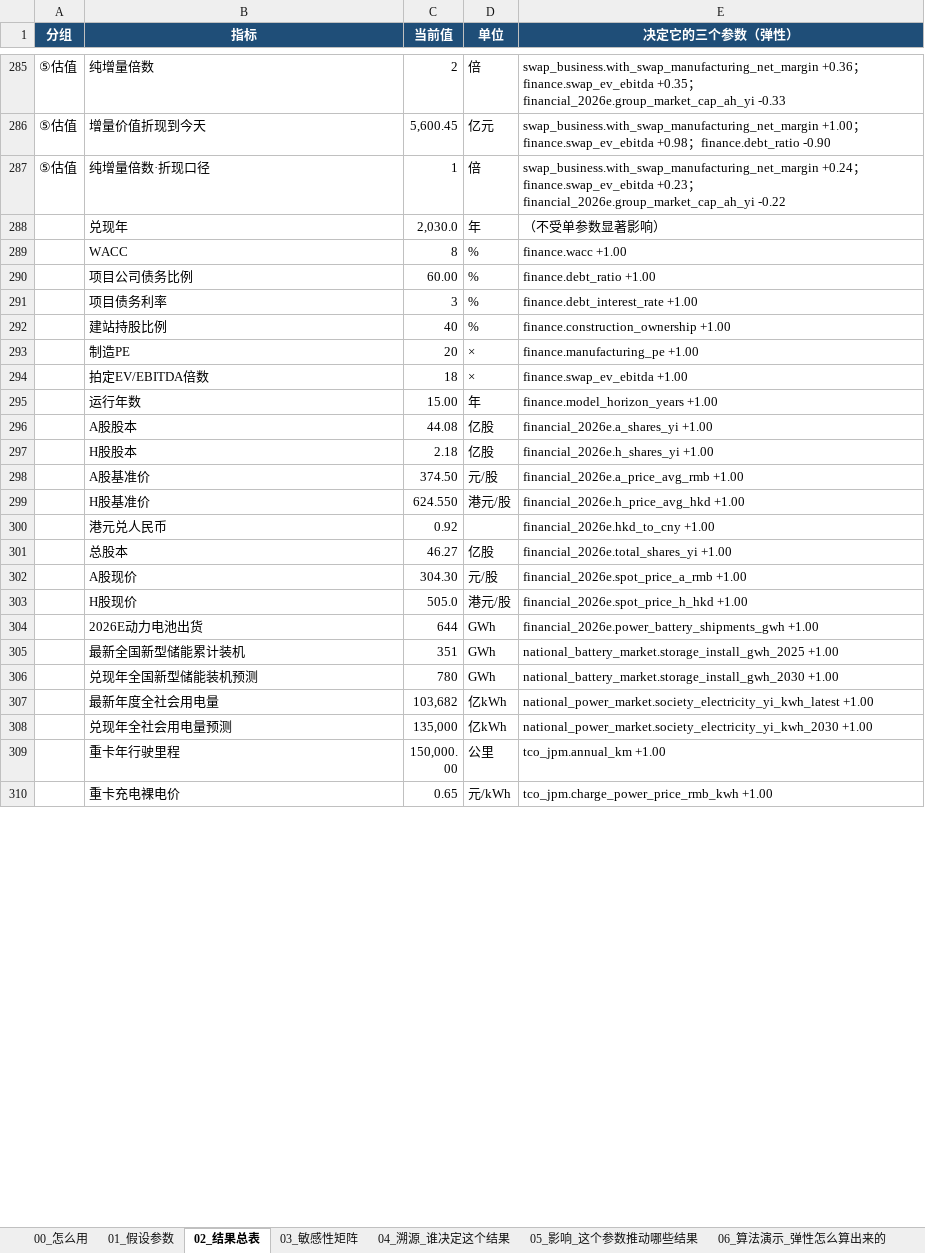
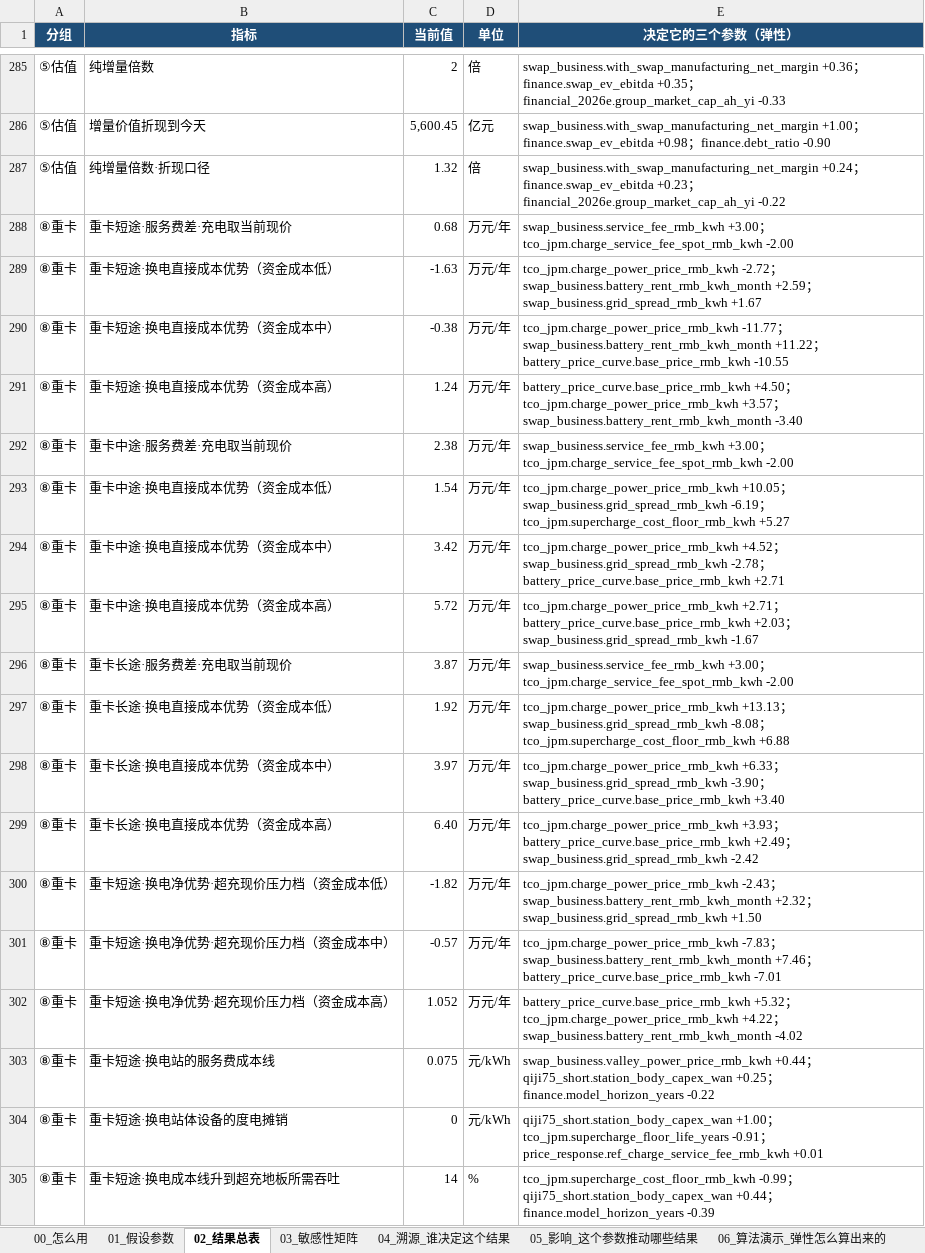
Before and after one commit to kedouzc/energy_ningde, an Excel workbook: 业务/换电/定量计算/换电战略决策模型_v4_3/outputs/换电模型_参数与血缘_v4.3.xlsx, sheet 02_结果总表, drawn as a sheet; only a part is shown, gaps mark what is left out; the shorter side is filled out with more unchanged rows; values as stored, in another font and other column widths than the file's, no borders; 1 other sheet too large or unreadable and not compared; the diff covers the shown part only; the diff names each change by its address in the sheet, - before the commit and + after, or states it on an @@ line.

```diff
--- a/业务/换电/定量计算/换电战略决策模型_v4_3/outputs/换电模型_参数与血缘_v4.3.xlsx (sheet 02_结果总表)
+++ b/业务/换电/定量计算/换电战略决策模型_v4_3/outputs/换电模型_参数与血缘_v4.3.xlsx (sheet 02_结果总表)
-C287 (当前值): 1
+C287 (当前值): 1.32
+row 288: ⑧重卡 | 重卡短途·服务费差·充电取当前现价 | 0.68 | 万元/年 | swap_business.service_fee_rmb_kwh +3.00；tco_jpm.charge_service_fee_spot_rmb_kwh -2.00
+row 289: ⑧重卡 | 重卡短途·换电直接成本优势（资金成本低） | -1.63 | 万元/年 | tco_jpm.charge_power_price_rmb_kwh -2.72；swap_business.battery_rent_rmb_kwh_month +2.59；swap_business.grid_spread_rmb_kwh +1.67
+row 290: ⑧重卡 | 重卡短途·换电直接成本优势（资金成本中） | -0.38 | 万元/年 | tco_jpm.charge_power_price_rmb_kwh -11.77；swap_business.battery_rent_rmb_kwh_month +11.22；battery_price_curve.base_price_rmb_kwh -10.55
+row 291: ⑧重卡 | 重卡短途·换电直接成本优势（资金成本高） | 1.24 | 万元/年 | battery_price_curve.base_price_rmb_kwh +4.50；tco_jpm.charge_power_price_rmb_kwh +3.57；swap_business.battery_rent_rmb_kwh_month -3.40
+row 292: ⑧重卡 | 重卡中途·服务费差·充电取当前现价 | 2.38 | 万元/年 | swap_business.service_fee_rmb_kwh +3.00；tco_jpm.charge_service_fee_spot_rmb_kwh -2.00
+row 293: ⑧重卡 | 重卡中途·换电直接成本优势（资金成本低） | 1.54 | 万元/年 | tco_jpm.charge_power_price_rmb_kwh +10.05；swap_business.grid_spread_rmb_kwh -6.19；tco_jpm.supercharge_cost_floor_rmb_kwh +5.27
+row 294: ⑧重卡 | 重卡中途·换电直接成本优势（资金成本中） | 3.42 | 万元/年 | tco_jpm.charge_power_price_rmb_kwh +4.52；swap_business.grid_spread_rmb_kwh -2.78；battery_price_curve.base_price_rmb_kwh +2.71
+row 295: ⑧重卡 | 重卡中途·换电直接成本优势（资金成本高） | 5.72 | 万元/年 | tco_jpm.charge_power_price_rmb_kwh +2.71；battery_price_curve.base_price_rmb_kwh +2.03；swap_business.grid_spread_rmb_kwh -1.67
+row 296: ⑧重卡 | 重卡长途·服务费差·充电取当前现价 | 3.87 | 万元/年 | swap_business.service_fee_rmb_kwh +3.00；tco_jpm.charge_service_fee_spot_rmb_kwh -2.00
+row 297: ⑧重卡 | 重卡长途·换电直接成本优势（资金成本低） | 1.92 | 万元/年 | tco_jpm.charge_power_price_rmb_kwh +13.13；swap_business.grid_spread_rmb_kwh -8.08；tco_jpm.supercharge_cost_floor_rmb_kwh +6.88
+row 298: ⑧重卡 | 重卡长途·换电直接成本优势（资金成本中） | 3.97 | 万元/年 | tco_jpm.charge_power_price_rmb_kwh +6.33；swap_business.grid_spread_rmb_kwh -3.90；battery_price_curve.base_price_rmb_kwh +3.40
+row 299: ⑧重卡 | 重卡长途·换电直接成本优势（资金成本高） | 6.40 | 万元/年 | tco_jpm.charge_power_price_rmb_kwh +3.93；battery_price_curve.base_price_rmb_kwh +2.49；swap_business.grid_spread_rmb_kwh -2.42
+row 300: ⑧重卡 | 重卡短途·换电净优势·超充现价压力档（资金成本低） | -1.82 | 万元/年 | tco_jpm.charge_power_price_rmb_kwh -2.43；swap_business.battery_rent_rmb_kwh_month +2.32；swap_business.grid_spread_rmb_kwh +1.50
+row 301: ⑧重卡 | 重卡短途·换电净优势·超充现价压力档（资金成本中） | -0.57 | 万元/年 | tco_jpm.charge_power_price_rmb_kwh -7.83；swap_business.battery_rent_rmb_kwh_month +7.46；battery_price_curve.base_price_rmb_kwh -7.01
+row 302: ⑧重卡 | 重卡短途·换电净优势·超充现价压力档（资金成本高） | 1.052 | 万元/年 | battery_price_curve.base_price_rmb_kwh +5.32；tco_jpm.charge_power_price_rmb_kwh +4.22；swap_business.battery_rent_rmb_kwh_month -4.02
+row 303: ⑧重卡 | 重卡短途·换电站的服务费成本线 | 0.075 | 元/kWh | swap_business.valley_power_price_rmb_kwh +0.44；qiji75_short.station_body_capex_wan +0.25；finance.model_horizon_years -0.22
+row 304: ⑧重卡 | 重卡短途·换电站体设备的度电摊销 | 0 | 元/kWh | qiji75_short.station_body_capex_wan +1.00；tco_jpm.supercharge_floor_life_years -0.91；price_response.ref_charge_service_fee_rmb_kwh +0.01
+row 305: ⑧重卡 | 重卡短途·换电成本线升到超充地板所需吞吐 | 14 | % | tco_jpm.supercharge_cost_floor_rmb_kwh -0.99；qiji75_short.station_body_capex_wan +0.44；finance.model_horizon_years -0.39
```
Also changed, not shown: 57 added rows and 175 edited cells elsewhere in this sheet, sheet 04_溯源_谁决定这个结果, sheet 05_影响_这个参数推动哪些结果, sheet 01_假设参数, sheet 06_算法演示_弹性怎么算出来的, sheet 00_怎么用, 业务/换电/定量计算/换电战略决策模型_v4_3/outputs/换电决策树_v4.3.xlsx, 37 other files.
